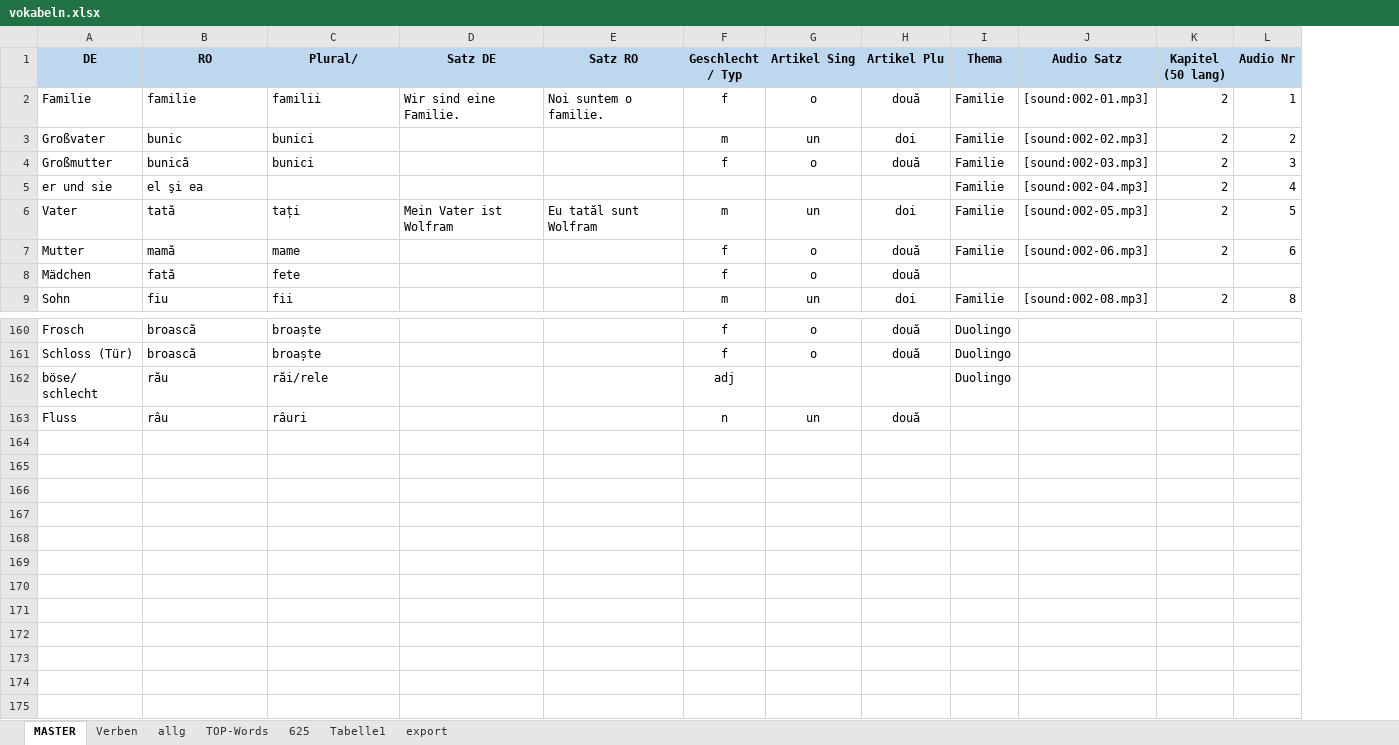
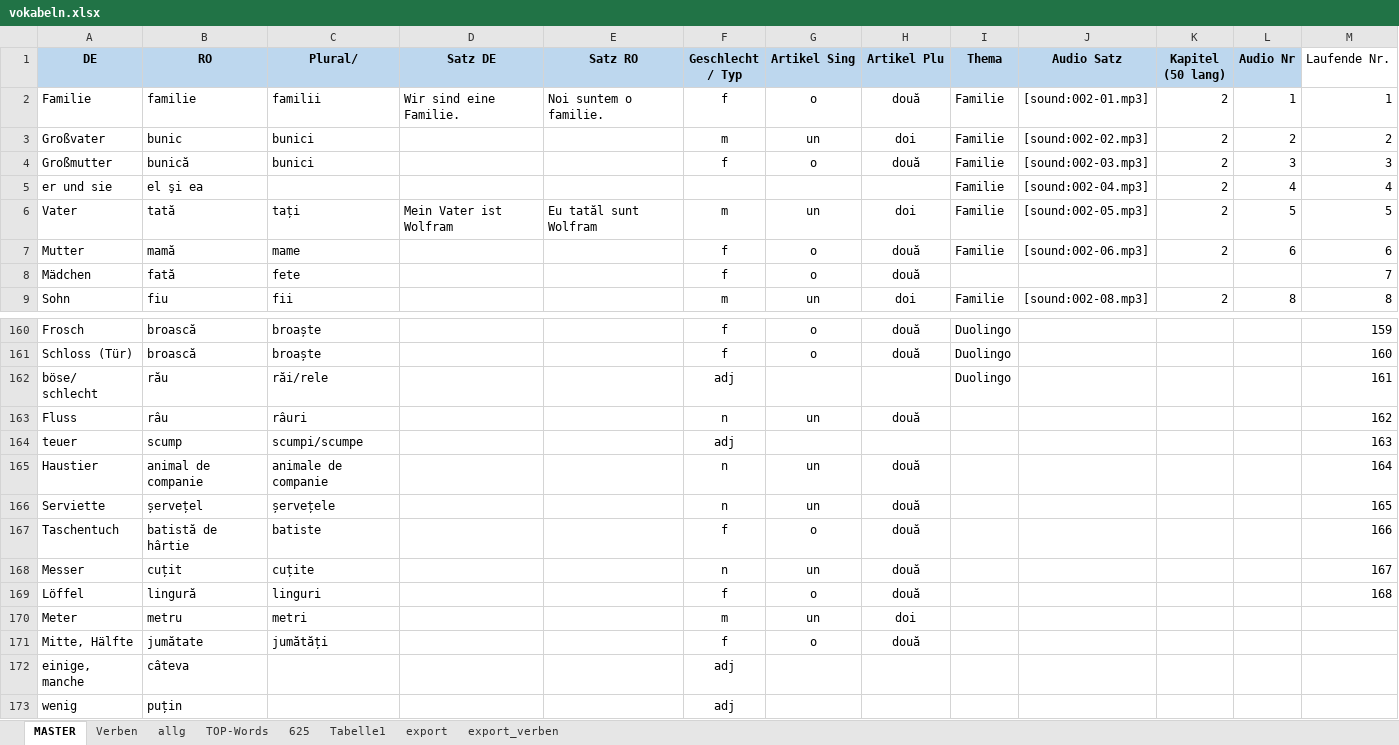
Before and after one commit to Born2Root/ro_de_vocab_anki, an Excel workbook: vokabeln.xlsx, sheet MASTER, drawn as a sheet; only a part is shown, gaps mark what is left out; values as stored, in another font and other column widths than the file's, no borders; table styles not drawn; the diff names each change by its address in the sheet, - before the commit and + after, or states it on an @@ line.

Commit message:
Update
aktualisiert:
- Verben (inkl. verben.apk Anki Datei)
- Vokabeln

```diff
--- a/vokabeln.xlsx (sheet MASTER)
+++ b/vokabeln.xlsx (sheet MASTER)
+sheet tab: export_verben
+column M (Laufende Nr.), rows 2-9: 1 | 2 | 3 | 4 | 5 | 6 | 7 | 8; rows 160-163: 159 | 160 | 161 | 162
+row 164: teuer | scump | scumpi/scumpe |  |  | adj |  |  |  |  |  |  | 163
+row 165: Haustier | animal de companie | animale de companie |  |  | n | un | două |  |  |  |  | 164
+row 166: Serviette | șervețel | șervețele |  |  | n | un | două |  |  |  |  | 165
+row 167: Taschentuch | batistă de hârtie | batiste |  |  | f | o | două |  |  |  |  | 166
+row 168: Messer | cuțit | cuțite |  |  | n | un | două |  |  |  |  | 167
+row 169: Löffel | lingură | linguri |  |  | f | o | două |  |  |  |  | 168
+row 170: Meter | metru | metri |  |  | m | un | doi
+row 171: Mitte, Hälfte | jumătate | jumătăți |  |  | f | o | două
+row 172: einige, manche | câteva |  |  |  | adj
+row 173: wenig | puțin |  |  |  | adj
```
Also changed, not shown: sheet Verben, 2 other files.
